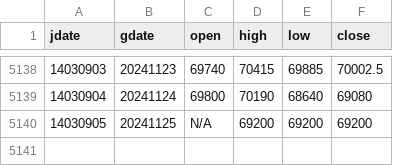
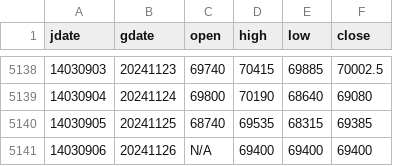
Before and after one commit to m-ahmadi/m-ahmadi.github.io, a CSV file: data/dollar.csv, drawn as a sheet; only a part is shown, gaps mark what is left out.

Commit message:
data update

```diff
--- a/data/dollar.csv
+++ b/data/dollar.csv
@@ -5139,2 +5139,3 @@ jdate,gdate,open,high,low,close
 14030904,20241124,69800,70190,68640,69080
-14030905,20241125,N/A,69200,69200,69200
+14030905,20241125,68740,69535,68315,69385
+14030906,20241126,N/A,69400,69400,69400
```
Also changed, not shown: 7 other files.
